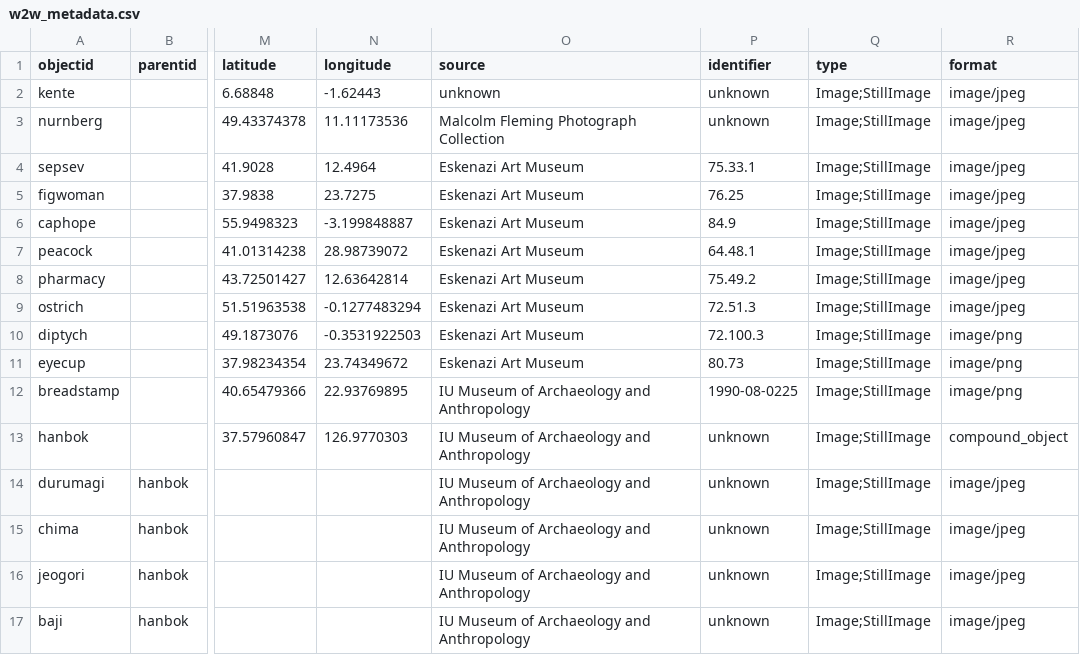
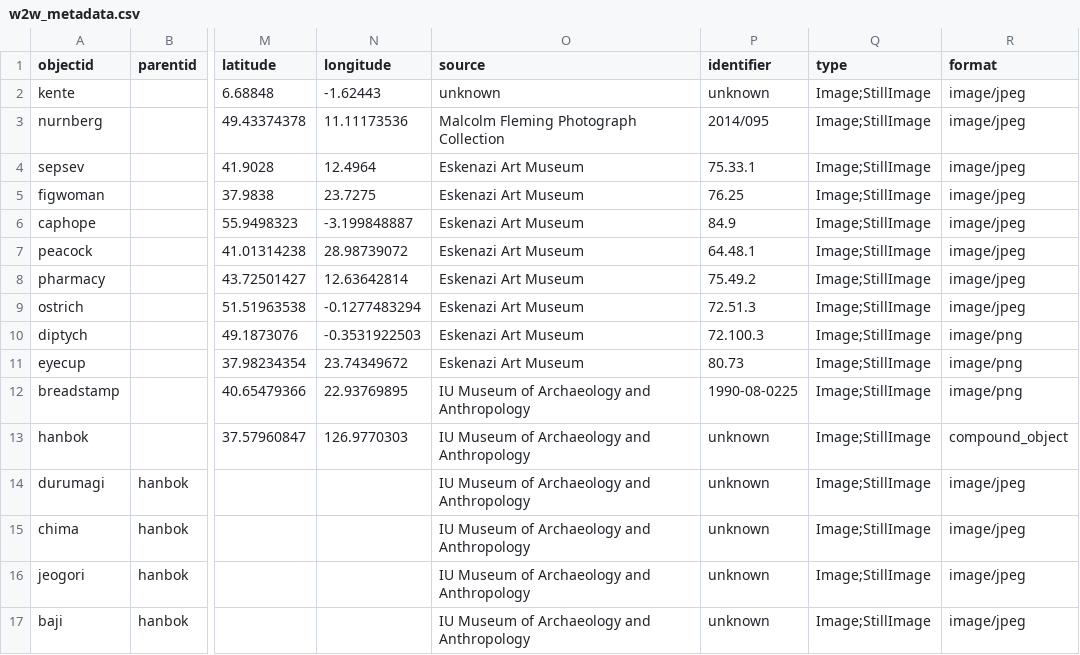
Before and after one commit to henslers/W2W-Mock-Up_draft, a CSV file: _data/w2w_metadata.csv, drawn as a sheet; only a part is shown, gaps mark what is left out; the diff names each change by its address in the sheet, - before the commit and + after, or states it on an @@ line.

Commit message:
Update w2w_metadata.csv

```diff
--- a/_data/w2w_metadata.csv
+++ b/_data/w2w_metadata.csv
-P3 (identifier): unknown
+P3 (identifier): 2014/095
```
